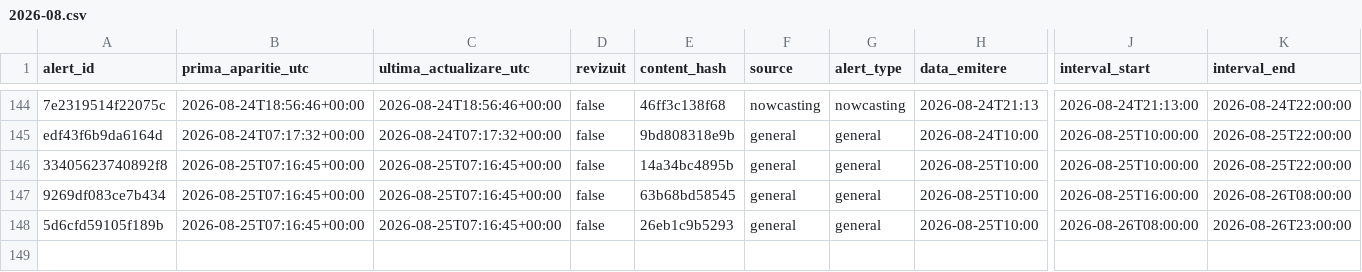
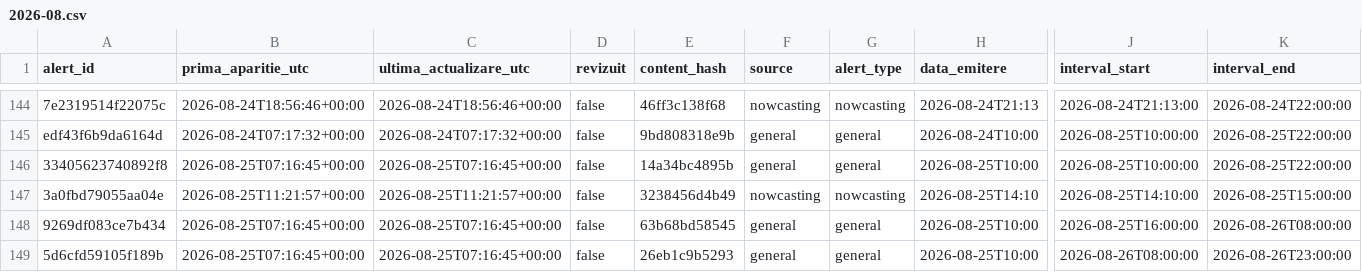
Before and after one commit to mariusbudileanu/date-meteo, a CSV file: public/istoric/2026/2026-08.csv, drawn as a sheet; only a part is shown, gaps mark what is left out; rows hold the shown columns only; the diff names each change by its address in the sheet, - before the commit and + after, or states it on an @@ line.

```diff
--- a/public/istoric/2026/2026-08.csv
+++ b/public/istoric/2026/2026-08.csv
+row 147: 3a0fbd79055aa04e | 2026-08-25T11:21:57+00:00 | 2026-08-25T11:21:57+00:00 | false | 3238456d4b49 | nowcasting | nowcasting | 2026-08-25T14:10 | 2026-08-25T14:10:00 | 2026-08-25T15:00:00
```
Also changed, not shown: public/istoric/nowcasting/2026-08.csv, 15 other files.
